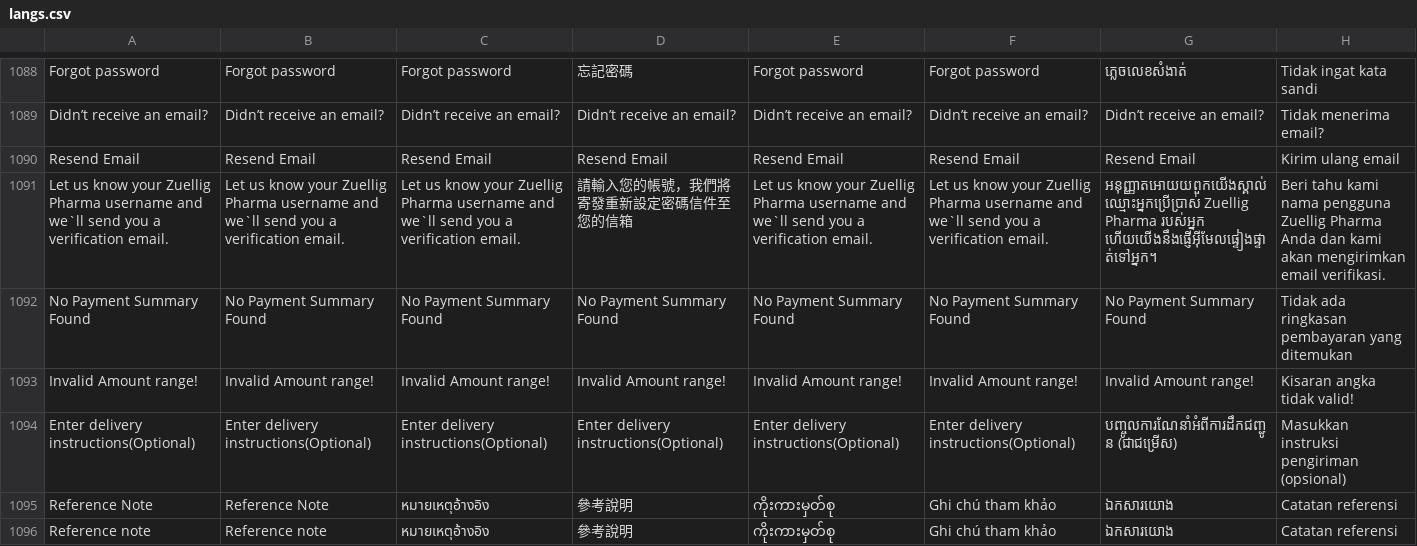
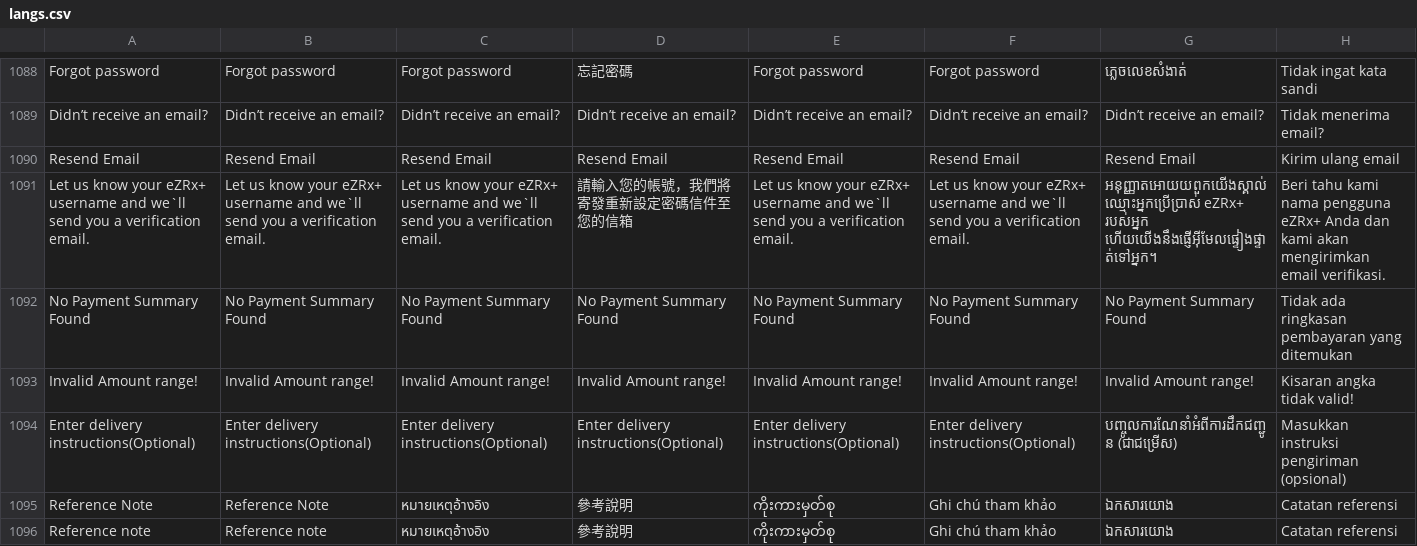
Before and after one commit to ramprasadbhagat/EZRX-, a CSV file: assets/langs/langs.csv, drawn as a sheet; only a part is shown, gaps mark what is left out; the diff names each change by its address in the sheet, - before the commit and + after, or states it on an @@ line.

Commit message:
Merged PR 93653: Feat/EZRX-17212 Remove ZP info on Forgot Password page
### Jira ticket url
- https://zuelligpharma.atlassian.net/browse/EZRX-17212

### Root cause
- Text overflow on ID language

![Simulator Screenshot - iPhone 15 - 2024-01-24 at 14.29.52.png](https://dev.azure.com/zuelligpharmadevops/3368559d-402f-4ca8-a029-737bca870679/_apis/git/repositories/d10de74c-8ac2-4e8e-af4b-a023b6c9dee2/pullRequests/93653/attachments/Simulator%20Screenshot%20-%20iPhone%2015%20-%202024-01-24%20at%2014.29.52.png)

### Solution
- Added Expanded  to the widget

### Output screenshot
![Screenshot 2024-01-24 at 2.26.07 PM.png](https://dev.azure.com/zuelligpharmadevops/3368559d-402f-4ca8-a029-737bca870679/_apis/git/repositories/d10de74c-8ac2-4e8e-af4b-a023b6c9dee2/pullRequests/93653/attachments/Screenshot%202024-01-24%20at%202.26.07%E2%80%AFPM.png)
![Simulator Screenshot - iPhone 15 - 2024-01-24 at 14.29.35.png](https://dev.azure.com/zuelligpharmadevops/3368559d-402f-4ca8-a029-737bca870679/_apis/git/repositories/d10de74c-8ac2-4e8e-af4b-a023b6c9dee2/pullRequests/93653/attachments/Simulator%20Screenshot%20-%20iPhone%2015%20-%202024-01-24%20at%2014.29.35.png)

EZRX-17212 Remove ZP info on Forgot Password page

```diff
--- a/assets/langs/langs.csv
+++ b/assets/langs/langs.csv
-A1091: …know your Zuellig Pharma username and…
+A1091: …know your eZRx+ username and…
-B1091: …know your Zuellig Pharma username and…
+B1091: …know your eZRx+ username and…
-C1091: …know your Zuellig Pharma username and…
+C1091: …know your eZRx+ username and…
-E1091: …know your Zuellig Pharma username and…
+E1091: …know your eZRx+ username and…
-F1091: …know your Zuellig Pharma username and…
+F1091: …know your eZRx+ username and…
-G1091: អនុញ្ញាតអោយយពួកយើងស្គាល់ឈ្មោះអ្នកប្រើប្រាស់ Zuellig Pharma របស់អ្នក ហើយយើងនឹងផ្ញើអ៊ីមែលផ្ទៀងផ្ទាត់ទៅអ្នក។
+G1091: អនុញ្ញាតអោយយពួកយើងស្គាល់ឈ្មោះអ្នកប្រើប្រាស់ eZRx+ របស់អ្នក ហើយយើងនឹងផ្ញើអ៊ីមែលផ្ទៀងផ្ទាត់ទៅអ្នក។
-H1091: …nama pengguna Zuellig Pharma Anda dan…
+H1091: …nama pengguna eZRx+ Anda dan…
```
Also changed, not shown: 3 other files.
